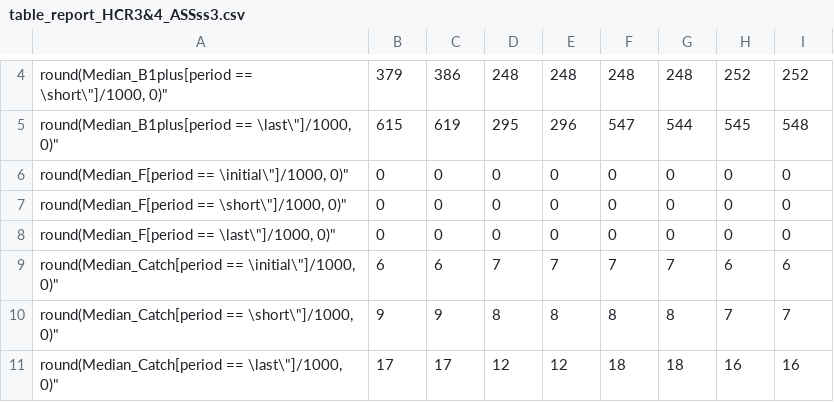
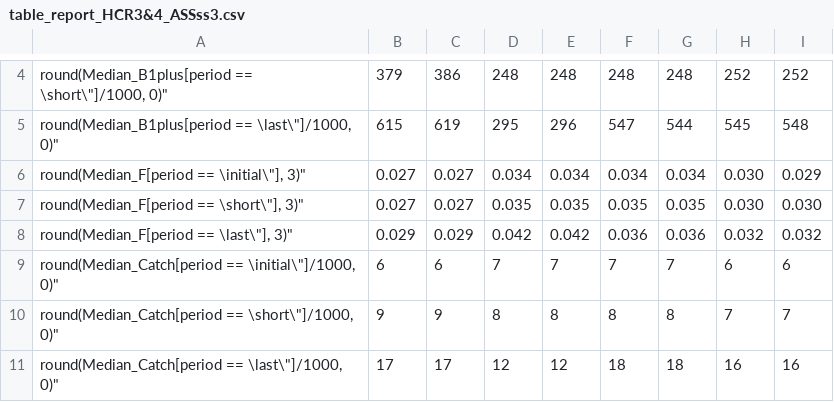
Before and after one commit to ssanchezAZTI/FLBEIA_mseIBpil, a CSV file: output/table_report_HCR3&4_ASSss3.csv, drawn as a sheet; only a part is shown, gaps mark what is left out.

```diff
--- a/output/table_report_HCR3&4_ASSss3.csv
+++ b/output/table_report_HCR3&4_ASSss3.csv
@@ -5,5 +5,5 @@
 "round(Median_B1plus[period == \"last\"]/1000, 0)";"615";"619";"295";"296";"547";"544";"545";"548"
-"round(Median_F[period == \"initial\"]/1000, 0)";"0";"0";"0";"0";"0";"0";"0";"0"
-"round(Median_F[period == \"short\"]/1000, 0)";"0";"0";"0";"0";"0";"0";"0";"0"
-"round(Median_F[period == \"last\"]/1000, 0)";"0";"0";"0";"0";"0";"0";"0";"0"
+"round(Median_F[period == \"initial\"], 3)";"0.027";"0.027";"0.034";"0.034";"0.034";"0.034";"0.030";"0.029"
+"round(Median_F[period == \"short\"], 3)";"0.027";"0.027";"0.035";"0.035";"0.035";"0.035";"0.030";"0.030"
+"round(Median_F[period == \"last\"], 3)";"0.029";"0.029";"0.042";"0.042";"0.036";"0.036";"0.032";"0.032"
 "round(Median_Catch[period == \"initial\"]/1000, 0)";"6";"6";"7";"7";"7";"7";"6";"6"
```
Also changed, not shown: output/table_report_HCR1&2_ASSnone.csv, output/table_report_HCR1&2_ASSss3.csv, 18 other files.
